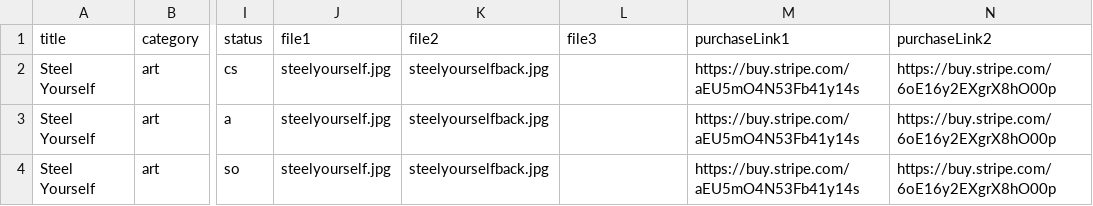
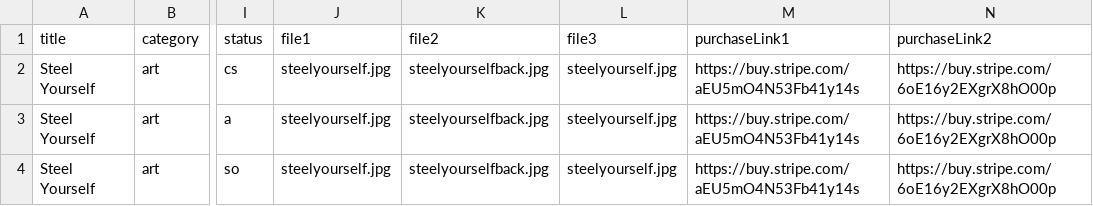
Before and after one commit to spiritsoftheuniverse/kill, a CSV file: data/shop.csv, drawn as a sheet; only a part is shown, gaps mark what is left out; the diff names each change by its address in the sheet, - before the commit and + after, or states it on an @@ line.

```diff
--- a/data/shop.csv
+++ b/data/shop.csv
-L2:L4 (file3): (empty)
+L2:L4 (file3): steelyourself.jpg
```
Also changed, not shown: 4 other files.
